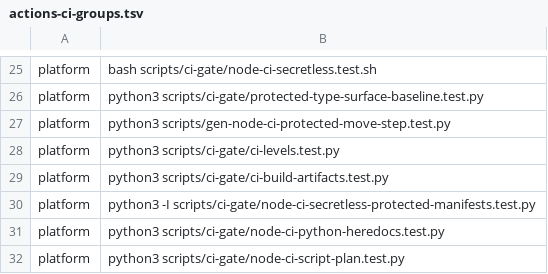
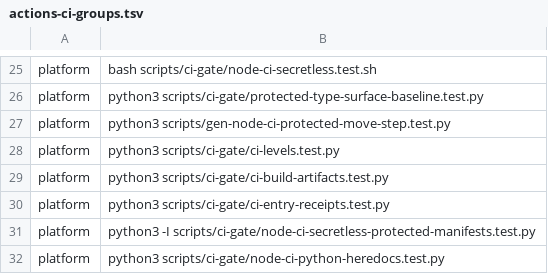
Before and after one commit to verJSON/.github, a TSV file: scripts/actions-ci-groups.tsv, drawn as a sheet; only a part is shown, gaps mark what is left out; the shorter side is filled out with more unchanged rows; the diff names each change by its address in the sheet, - before the commit and + after, or states it on an @@ line.

```diff
--- a/scripts/actions-ci-groups.tsv
+++ b/scripts/actions-ci-groups.tsv
+row 30: platform | python3 scripts/ci-gate/ci-entry-receipts.test.py
```
Also changed, not shown: scripts/ci-gate/public-pr-runner-isolation.pending.tsv, 27 other files.
